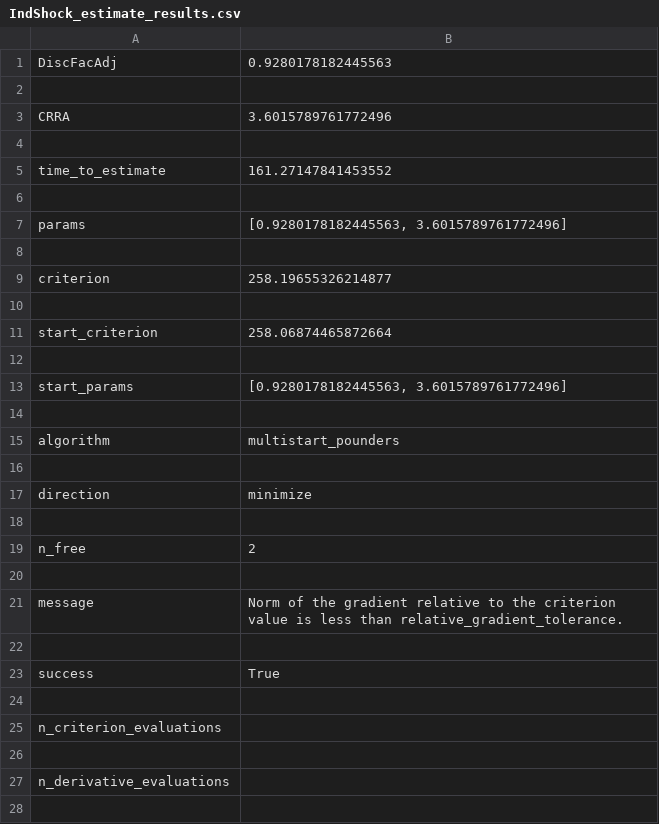
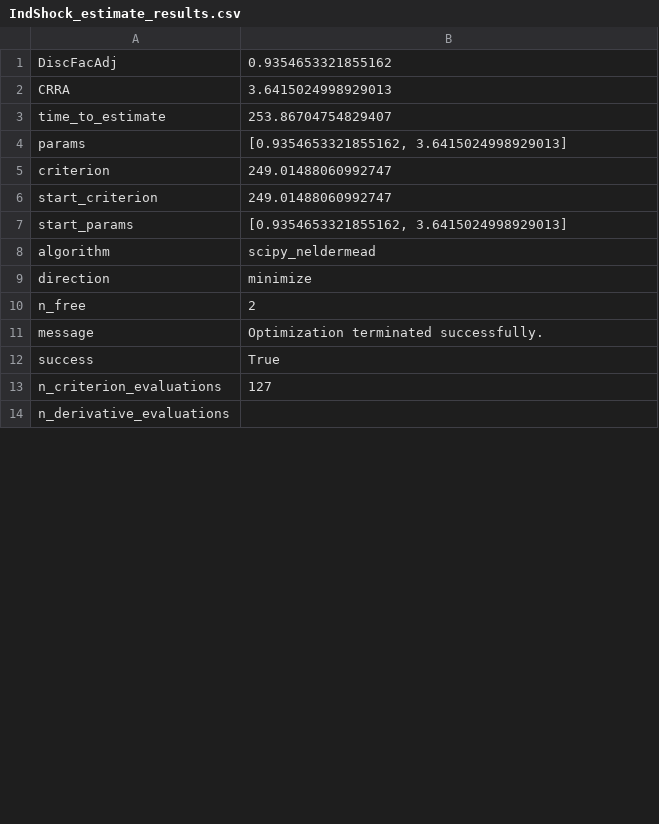
Before and after one commit to econ-ark/EstimatingMicroDSOPs, a CSV file: content/tables/IndShock_estimate_results.csv, drawn as a sheet; only a part is shown; the diff covers the shown part only.

```diff
--- a/content/tables/IndShock_estimate_results.csv
+++ b/content/tables/IndShock_estimate_results.csv
@@ -1,28 +1,14 @@
-DiscFacAdj,0.9280178182445563
-
-CRRA,3.6015789761772496
-
-time_to_estimate,161.27147841453552
-
-params,"[0.9280178182445563, 3.6015789761772496]"
-
-criterion,258.19655326214877
-
-start_criterion,258.06874465872664
-
-start_params,"[0.9280178182445563, 3.6015789761772496]"
-
-algorithm,multistart_pounders
-
+DiscFacAdj,0.9354653321855162
+CRRA,3.6415024998929013
+time_to_estimate,253.86704754829407
+params,"[0.9354653321855162, 3.6415024998929013]"
+criterion,249.01488060992747
+start_criterion,249.01488060992747
+start_params,"[0.9354653321855162, 3.6415024998929013]"
+algorithm,scipy_neldermead
 direction,minimize
-
 n_free,2
-
-message,Norm of the gradient relative to the criterion value is less than relative_gradient_tolerance.
-
+message,Optimization terminated successfully.
 success,True
-
-n_criterion_evaluations,
-
+n_criterion_evaluations,127
 n_derivative_evaluations,
-
```
Also changed, not shown: 1 edited cell elsewhere in this file, content/tables/PortfolioSub(Labor)Market_estimate_results.csv, content/tables/WarmGlowPortfolioSub(Labor)Market_estimate_results.csv, 27 other files.
